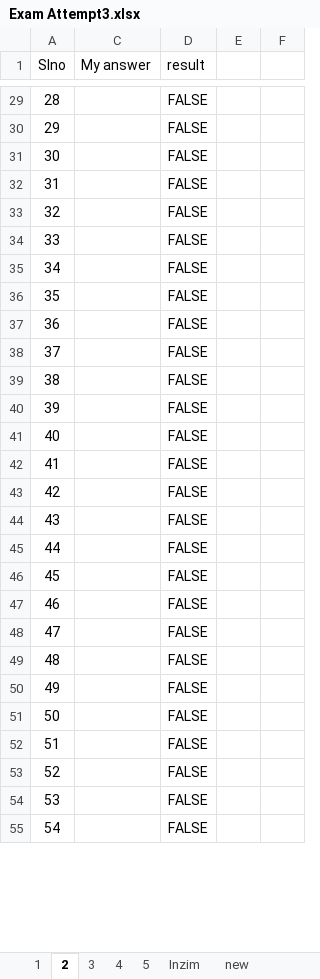
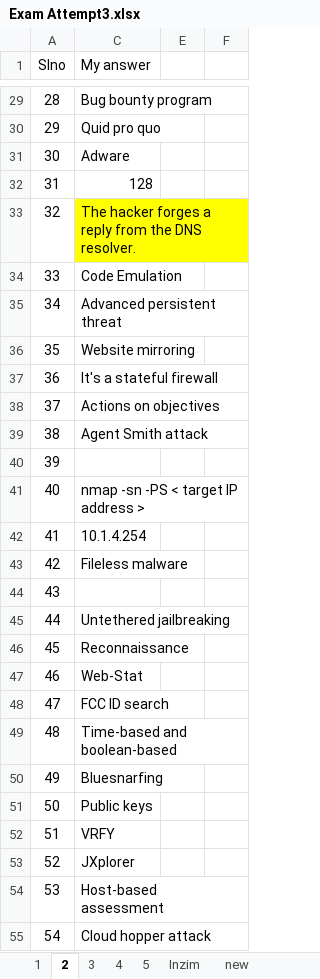
Before and after one commit to 20nishad/CEH, an Excel workbook: Exam Attempt3.xlsx, sheet 2, drawn as a sheet; only a part is shown, gaps mark what is left out; values as stored, in another font and other column widths than the file's, no borders; removed rows and columns are numbered as before the commit, all else as after; the diff covers the shown part only; the diff names each change by its address in the sheet, - before the commit and + after, or states it on an @@ line.

```diff
--- a/Exam Attempt3.xlsx (sheet 2)
+++ b/Exam Attempt3.xlsx (sheet 2)
@@ column D (result) hidden, rows 29-55: all FALSE @@
-column F, empty
+column F, empty
-C29 (My answer): (empty)
+C29 (My answer): Bug bounty program
-C30 (My answer): (empty)
+C30 (My answer): Quid pro quo
-C31 (My answer): (empty)
+C31 (My answer): Adware
-C32 (My answer): (empty)
+C32 (My answer): 128
-C33 (My answer): (empty)
+C33 (My answer): The hacker forges a reply from the DNS resolver.
-C33 fill: none
+C33 fill: #FFFF00
-C34 (My answer): (empty)
+C34 (My answer): Code Emulation
-C35 (My answer): (empty)
+C35 (My answer): Advanced persistent threat
-C36 (My answer): (empty)
+C36 (My answer): Website mirroring
-C37 (My answer): (empty)
+C37 (My answer): It's a stateful firewall
-C38 (My answer): (empty)
+C38 (My answer): Actions on objectives
-C39 (My answer): (empty)
+C39 (My answer): Agent Smith attack
-C41 (My answer): (empty)
+C41 (My answer): nmap -sn -PS < target IP address >
-C42 (My answer): (empty)
+C42 (My answer): 10.1.4.254
-C43 (My answer): (empty)
+C43 (My answer): Fileless malware
-C45 (My answer): (empty)
+C45 (My answer): Untethered jailbreaking
-C46 (My answer): (empty)
+C46 (My answer): Reconnaissance
-C47 (My answer): (empty)
+C47 (My answer): Web-Stat
-C48 (My answer): (empty)
+C48 (My answer): FCC ID search
-C49 (My answer): (empty)
+C49 (My answer): Time-based and boolean-based
-C50 (My answer): (empty)
+C50 (My answer): Bluesnarfing
-C51 (My answer): (empty)
+C51 (My answer): Public keys
-C52 (My answer): (empty)
+C52 (My answer): VRFY
-C53 (My answer): (empty)
+C53 (My answer): JXplorer
-C54 (My answer): (empty)
+C54 (My answer): Host-based assessment
-C55 (My answer): (empty)
+C55 (My answer): Cloud hopper attack
```
Also changed, not shown: 93 edited cells and cell formats elsewhere in this sheet, sheet 1, hidden cells.
